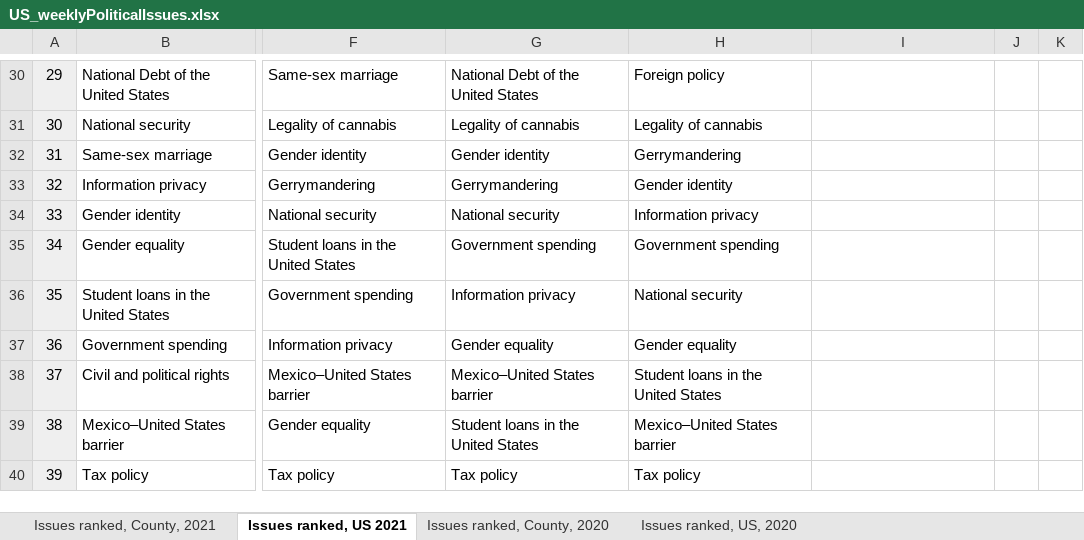
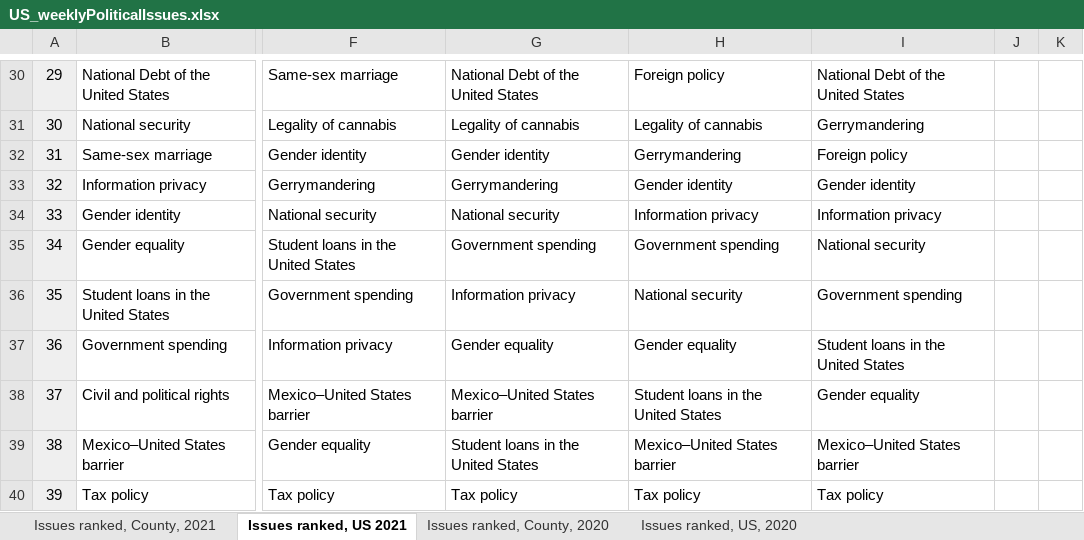
Before and after one commit to GoogleTrends/data, an Excel workbook: US_weeklyPoliticalIssues.xlsx, sheet Issues ranked, US 2021, drawn as a sheet; only a part is shown, gaps mark what is left out; values as stored, in another font and other column widths than the file's, no borders; charts and pictures not drawn; the diff covers the shown part only; the diff names each change by its address in the sheet, - before the commit and + after, or states it on an @@ line.

```diff
--- a/US_weeklyPoliticalIssues.xlsx (sheet Issues ranked, US 2021)
+++ b/US_weeklyPoliticalIssues.xlsx (sheet Issues ranked, US 2021)
-I30: (empty)
+I30: National Debt of the United States
-I31: (empty)
+I31: Gerrymandering
-I32: (empty)
+I32: Foreign policy
-I33: (empty)
+I33: Gender identity
-I34: (empty)
+I34: Information privacy
-I35: (empty)
+I35: National security
-I36: (empty)
+I36: Government spending
-I37: (empty)
+I37: Student loans in the United States
-I38: (empty)
+I38: Gender equality
-I39: (empty)
+I39: Mexico–United States barrier
-I40: (empty)
+I40: Tax policy
```
Also changed, not shown: 28 edited cells elsewhere in this sheet, sheet Issues ranked, County, 2021.
